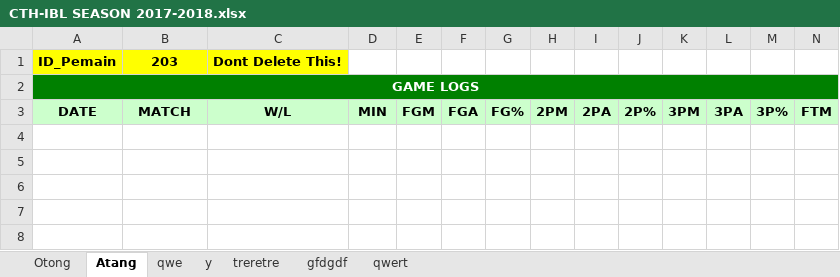
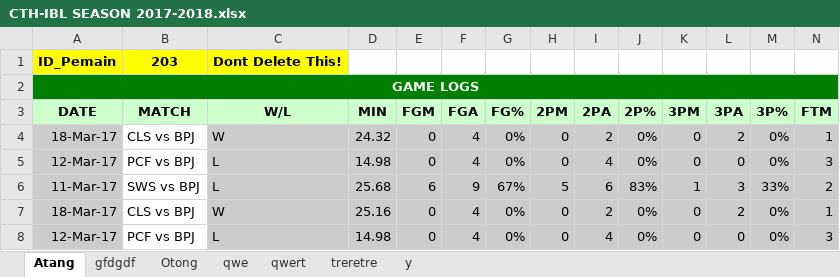
Before and after one commit to Ferdi086/Basket, an Excel workbook: web/Statistik/Players/CTH-IBL SEASON 2017-2018.xlsx, sheet Atang, drawn as a sheet; only a part is shown; values as stored, in another font and other column widths than the file's, no borders; rows hold the shown columns only; the diff names each change by its address in the sheet, - before the commit and + after, or states it on an @@ line.

```diff
--- a/web/Statistik/Players/CTH-IBL SEASON 2017-2018.xlsx (sheet Atang)
+++ b/web/Statistik/Players/CTH-IBL SEASON 2017-2018.xlsx (sheet Atang)
@@ sheet tab order changed: Atang | gfdgdf | Otong | qwe | qwert | treretre | y @@
+row 4: 18-Mar-17 | CLS vs BPJ | W | 24.32 | 0 | 4 | 0% | 0 | 2 | 0% | 0 | 2 | 0% | 1
+row 5: 12-Mar-17 | PCF vs BPJ | L | 14.98 | 0 | 4 | 0% | 0 | 4 | 0% | 0 | 0 | 0% | 3
+row 6: 11-Mar-17 | SWS vs BPJ | L | 25.68 | 6 | 9 | 67% | 5 | 6 | 83% | 1 | 3 | 33% | 2
+row 7: 18-Mar-17 | CLS vs BPJ | W | 25.16 | 0 | 4 | 0% | 0 | 2 | 0% | 0 | 2 | 0% | 1
+row 8: 12-Mar-17 | PCF vs BPJ | L | 14.98 | 0 | 4 | 0% | 0 | 4 | 0% | 0 | 0 | 0% | 3
```
Also changed, not shown: sheet qwert, sheet Otong, sheet y, sheet qwe, sheet gfdgdf, web/Statistik/Team/Template Excel Team CTH.xlsx.
